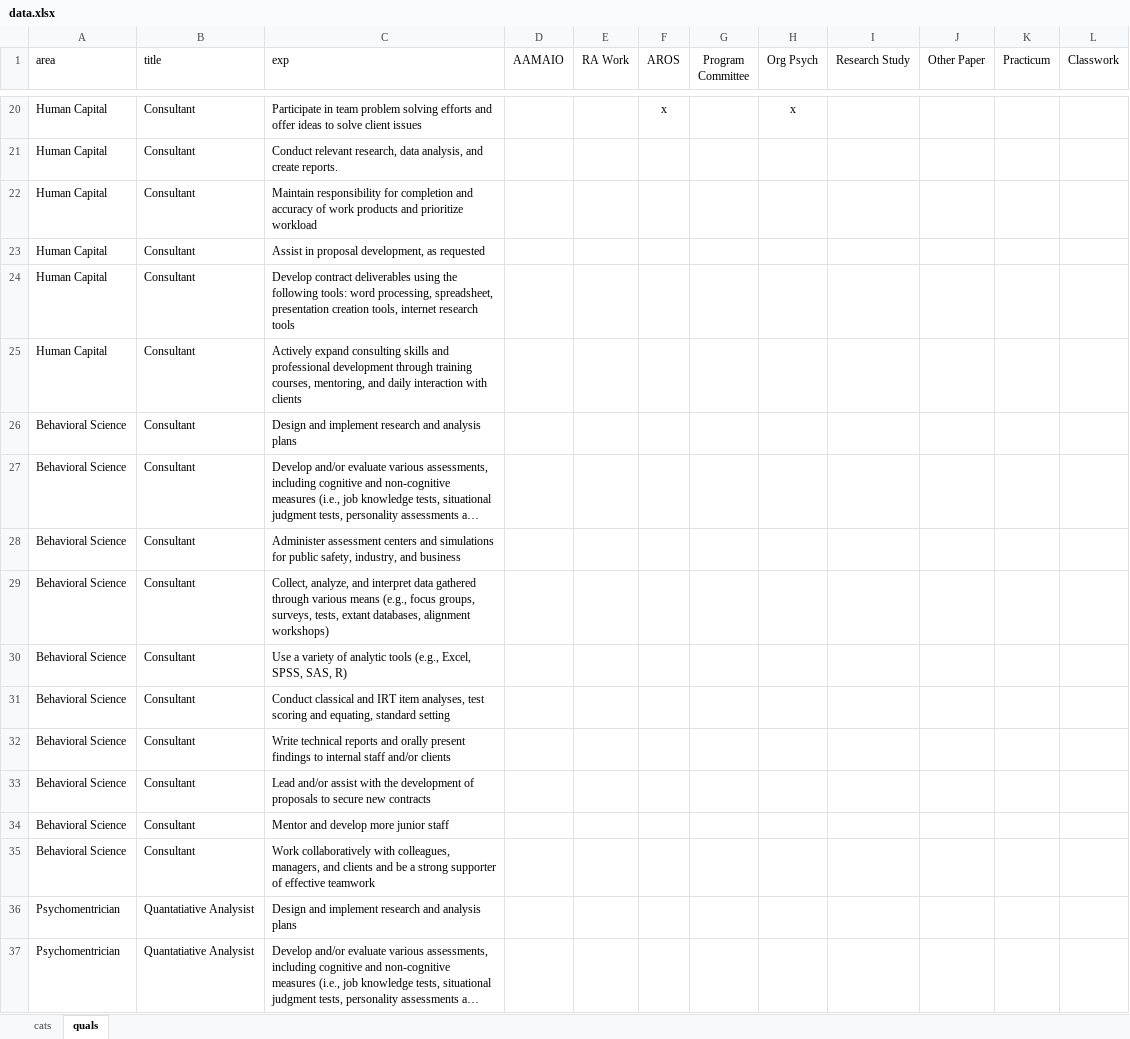
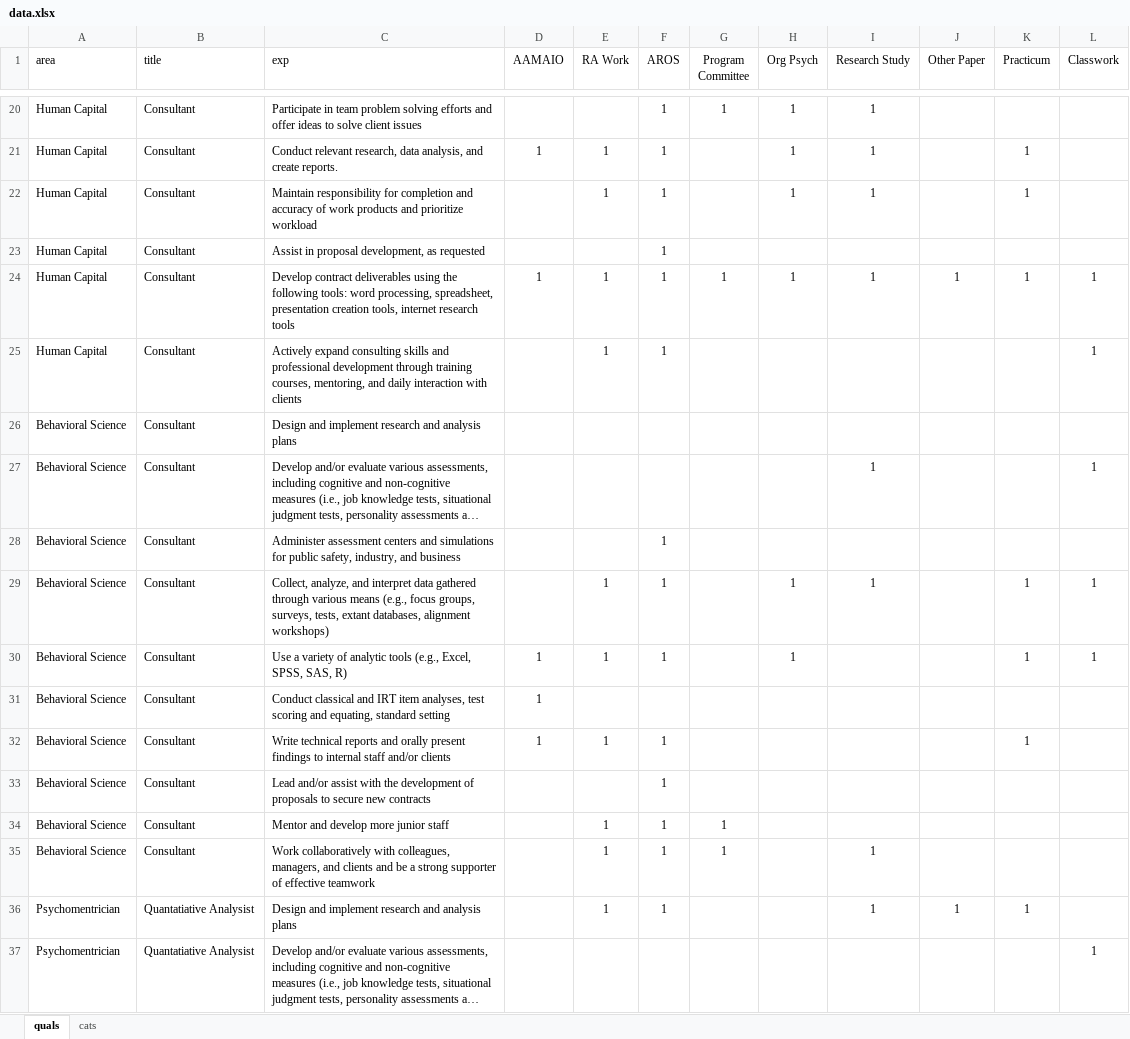
Before and after one commit to can2c33/practicum, an Excel workbook: data/data.xlsx, sheet quals, drawn as a sheet; only a part is shown, gaps mark what is left out; long unchanged cells end in …; values as stored, in another font and other column widths than the file's, no borders; removed rows and columns are numbered as before the commit, all else as after; the diff covers the shown part only; the diff names each change by its address in the sheet, - before the commit and + after, or states it on an @@ line.

```diff
--- a/data/data.xlsx (sheet quals)
+++ b/data/data.xlsx (sheet quals)
@@ sheet tab order changed: quals | cats @@
-F20 (AROS): x
+F20 (AROS): 1
-G20 (Program Committee): (empty)
+G20 (Program Committee): 1
-H20 (Org Psych): x
+H20 (Org Psych): 1
-I20:I22 (Research Study): (empty)
+I20:I22 (Research Study): 1
-D21 (AAMAIO): (empty)
+D21 (AAMAIO): 1
-E21:E22 (RA Work): (empty)
+E21:E22 (RA Work): 1
-F21:F23 (AROS): (empty)
+F21:F23 (AROS): 1
-H21:H22 (Org Psych): (empty)
+H21:H22 (Org Psych): 1
-K21:K22 (Practicum): (empty)
+K21:K22 (Practicum): 1
-row 24: Human Capital | Consultant | Develop contract deliverables using the following tools: word processing, spreadsheet, presentation creation tools, internet research tools
+row 24: Human Capital | Consultant | Develop contract deliverables using the following tools: word processing, spreadsheet, presentation creation tools, internet research tools | 1 | 1 | 1 | 1 | 1 | 1 | 1 | 1 | 1
-E25 (RA Work): (empty)
+E25 (RA Work): 1
-F25 (AROS): (empty)
+F25 (AROS): 1
-L25 (Classwork): (empty)
+L25 (Classwork): 1
-I27 (Research Study): (empty)
+I27 (Research Study): 1
-L27 (Classwork): (empty)
+L27 (Classwork): 1
-F28:F30 (AROS): (empty)
+F28:F30 (AROS): 1
-E29:E30 (RA Work): (empty)
+E29:E30 (RA Work): 1
-H29:H30 (Org Psych): (empty)
+H29:H30 (Org Psych): 1
-I29 (Research Study): (empty)
+I29 (Research Study): 1
-K29:K30 (Practicum): (empty)
+K29:K30 (Practicum): 1
-L29:L30 (Classwork): (empty)
+L29:L30 (Classwork): 1
-D30:D32 (AAMAIO): (empty)
+D30:D32 (AAMAIO): 1
-E32 (RA Work): (empty)
+E32 (RA Work): 1
-F32:F36 (AROS): (empty)
+F32:F36 (AROS): 1
-K32 (Practicum): (empty)
+K32 (Practicum): 1
-E34:E36 (RA Work): (empty)
+E34:E36 (RA Work): 1
-G34:G35 (Program Committee): (empty)
+G34:G35 (Program Committee): 1
-I35:I36 (Research Study): (empty)
+I35:I36 (Research Study): 1
-J36 (Other Paper): (empty)
+J36 (Other Paper): 1
-K36 (Practicum): (empty)
+K36 (Practicum): 1
-L37 (Classwork): (empty)
+L37 (Classwork): 1
```
Also changed, not shown: 6 added rows, 39 removed rows and 212 edited cells elsewhere in this sheet, data/titleswide.xlsx, 1 other file.
